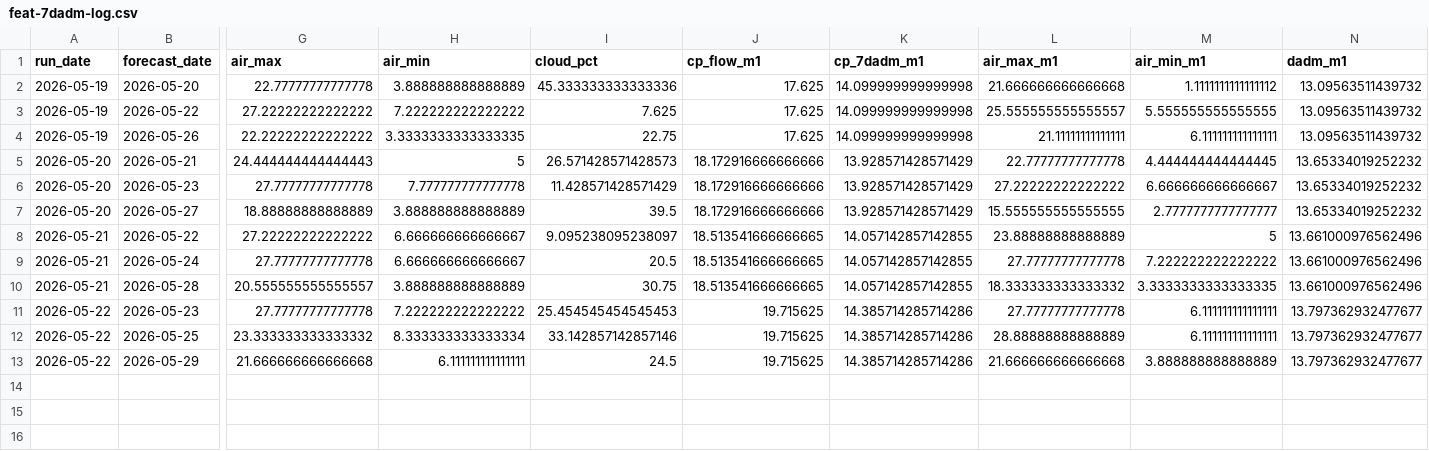
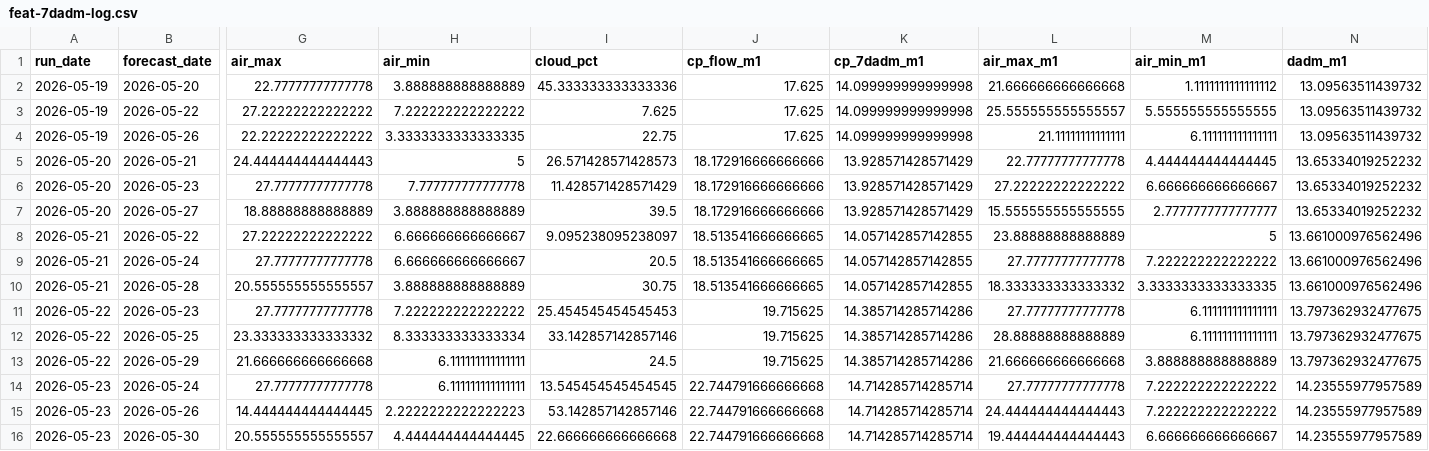
Before and after one commit to FlowWest/whychusModel, a CSV file: output/feat-7dadm-log.csv, drawn as a sheet; only a part is shown, gaps mark what is left out; rows hold the shown columns only; the diff names each change by its address in the sheet, - before the commit and + after, or states it on an @@ line.

```diff
--- a/output/feat-7dadm-log.csv
+++ b/output/feat-7dadm-log.csv
-N11:N13 (dadm_m1): 13.797362932477677
+N11:N13 (dadm_m1): 13.797362932477675
+row 14: 2026-05-23 | 2026-05-24 | 27.77777777777778 | 6.111111111111111 | 13.545454545454545 | 22.744791666666668 | 14.714285714285714 | 27.77777777777778 | 7.222222222222222 | 14.23555977957589
+row 15: 2026-05-23 | 2026-05-26 | 14.444444444444445 | 2.2222222222222223 | 53.142857142857146 | 22.744791666666668 | 14.714285714285714 | 24.444444444444443 | 7.222222222222222 | 14.23555977957589
+row 16: 2026-05-23 | 2026-05-30 | 20.555555555555557 | 4.444444444444445 | 22.666666666666668 | 22.744791666666668 | 14.714285714285714 | 19.444444444444443 | 6.666666666666667 | 14.23555977957589
```
Also changed, not shown: output/feat-tmax-log.csv, output/instream-forecast-log.csv, 1 other file.
